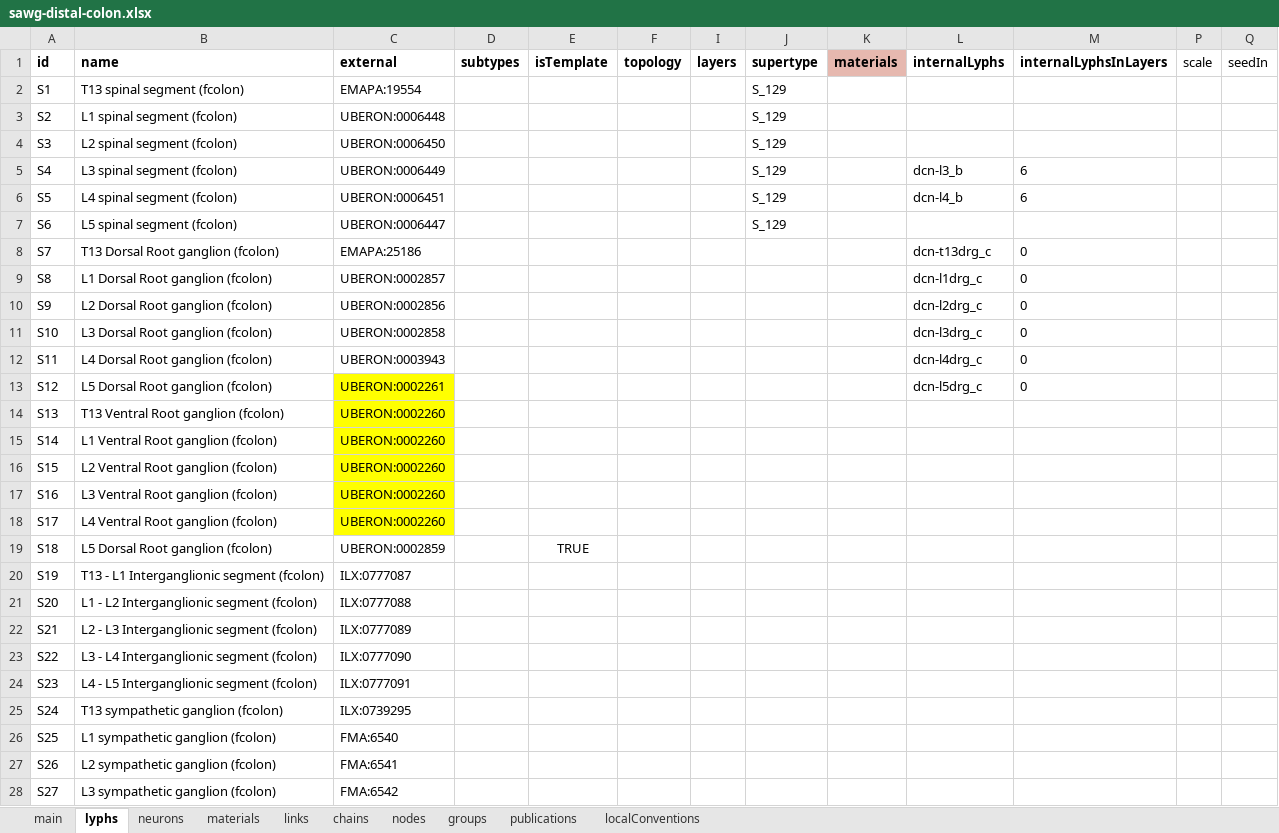
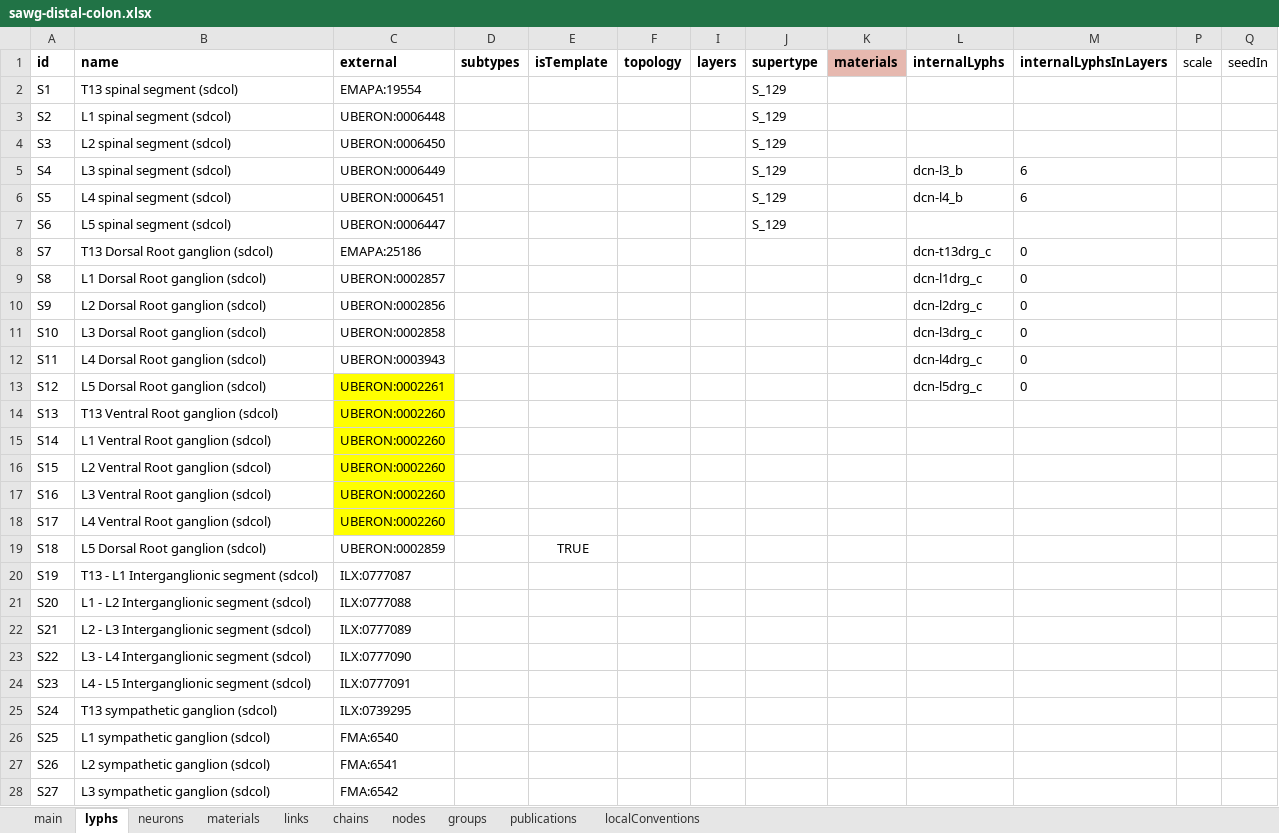
Before and after one commit to open-physiology/apinatomy-models, an Excel workbook: models/sawg-distal-colon/source/sawg-distal-colon.xlsx, sheet lyphs, drawn as a sheet; only a part is shown; values as stored, in another font and other column widths than the file's, no borders; charts and pictures not drawn; the diff covers the shown part only; the diff names each change by its address in the sheet, - before the commit and + after, or states it on an @@ line.

```diff
--- a/models/sawg-distal-colon/source/sawg-distal-colon.xlsx (sheet lyphs)
+++ b/models/sawg-distal-colon/source/sawg-distal-colon.xlsx (sheet lyphs)
-B2 (name): T13 spinal segment (fcolon)
+B2 (name): T13 spinal segment (sdcol)
-B3 (name): L1 spinal segment (fcolon)
+B3 (name): L1 spinal segment (sdcol)
-B4 (name): L2 spinal segment (fcolon)
+B4 (name): L2 spinal segment (sdcol)
-B5 (name): L3 spinal segment (fcolon)
+B5 (name): L3 spinal segment (sdcol)
-B6 (name): L4 spinal segment (fcolon)
+B6 (name): L4 spinal segment (sdcol)
-B7 (name): L5 spinal segment (fcolon)
+B7 (name): L5 spinal segment (sdcol)
-B8 (name): T13 Dorsal Root ganglion (fcolon)
+B8 (name): T13 Dorsal Root ganglion (sdcol)
-B9 (name): L1 Dorsal Root ganglion (fcolon)
+B9 (name): L1 Dorsal Root ganglion (sdcol)
-B10 (name): L2 Dorsal Root ganglion (fcolon)
+B10 (name): L2 Dorsal Root ganglion (sdcol)
-B11 (name): L3 Dorsal Root ganglion (fcolon)
+B11 (name): L3 Dorsal Root ganglion (sdcol)
-B12 (name): L4 Dorsal Root ganglion (fcolon)
+B12 (name): L4 Dorsal Root ganglion (sdcol)
-B13 (name): L5 Dorsal Root ganglion (fcolon)
+B13 (name): L5 Dorsal Root ganglion (sdcol)
-B14 (name): T13 Ventral Root ganglion (fcolon)
+B14 (name): T13 Ventral Root ganglion (sdcol)
-B15 (name): L1 Ventral Root ganglion (fcolon)
+B15 (name): L1 Ventral Root ganglion (sdcol)
-B16 (name): L2 Ventral Root ganglion (fcolon)
+B16 (name): L2 Ventral Root ganglion (sdcol)
-B17 (name): L3 Ventral Root ganglion (fcolon)
+B17 (name): L3 Ventral Root ganglion (sdcol)
-B18 (name): L4 Ventral Root ganglion (fcolon)
+B18 (name): L4 Ventral Root ganglion (sdcol)
-B19 (name): L5 Dorsal Root ganglion (fcolon)
+B19 (name): L5 Dorsal Root ganglion (sdcol)
-B20 (name): T13 - L1 Interganglionic segment (fcolon)
+B20 (name): T13 - L1 Interganglionic segment (sdcol)
-B21 (name): L1 - L2 Interganglionic segment (fcolon)
+B21 (name): L1 - L2 Interganglionic segment (sdcol)
-B22 (name): L2 - L3 Interganglionic segment (fcolon)
+B22 (name): L2 - L3 Interganglionic segment (sdcol)
-B23 (name): L3 - L4 Interganglionic segment (fcolon)
+B23 (name): L3 - L4 Interganglionic segment (sdcol)
-B24 (name): L4 - L5 Interganglionic segment (fcolon)
+B24 (name): L4 - L5 Interganglionic segment (sdcol)
-B25 (name): T13 sympathetic ganglion (fcolon)
+B25 (name): T13 sympathetic ganglion (sdcol)
-B26 (name): L1 sympathetic ganglion (fcolon)
+B26 (name): L1 sympathetic ganglion (sdcol)
-B27 (name): L2 sympathetic ganglion (fcolon)
+B27 (name): L2 sympathetic ganglion (sdcol)
-B28 (name): L3 sympathetic ganglion (fcolon)
+B28 (name): L3 sympathetic ganglion (sdcol)
```
Also changed, not shown: 68 edited cells elsewhere in this sheet, sheet chains, sheet links, sheet localConventions, sheet groups, sheet main, sheet neurons, models/ard-arm-cardiac/source/ard-arm-cardiac.xlsx, models/bolser-lewis/source/bolser-lewis.xlsx, 9 other files.
